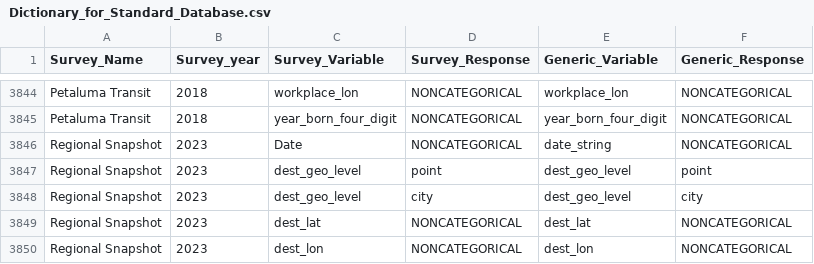
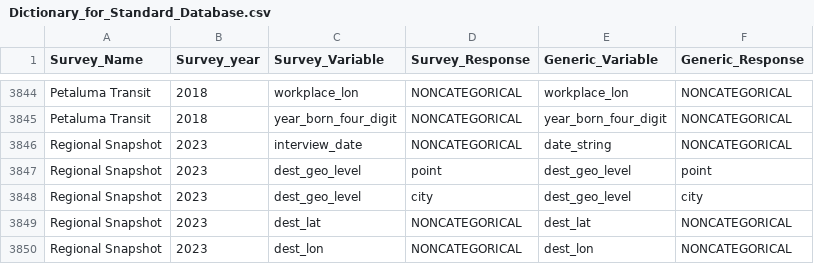
Before and after one commit to BayAreaMetro/transit-passenger-surveys, a CSV file: make-uniform/production/Dictionary_for_Standard_Database.csv, drawn as a sheet; only a part is shown, gaps mark what is left out.

Commit message:
Update Regional Snapshot processing to use Intdate
Since the Date column had some badly formatted dates

```diff
--- a/make-uniform/production/Dictionary_for_Standard_Database.csv
+++ b/make-uniform/production/Dictionary_for_Standard_Database.csv
@@ -3845,3 +3845,3 @@ Petaluma Transit,2018,workplace_lon,NONCATEGORICAL,workplace_lon,NONCATEGORICAL
 Petaluma Transit,2018,year_born_four_digit,NONCATEGORICAL,year_born_four_digit,NONCATEGORICAL
-Regional Snapshot,2023,Date,NONCATEGORICAL,date_string,NONCATEGORICAL
+Regional Snapshot,2023,interview_date,NONCATEGORICAL,date_string,NONCATEGORICAL
 Regional Snapshot,2023,dest_geo_level,point,dest_geo_level,point
```
Also changed, not shown: 1 other file.
